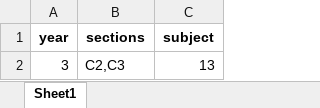
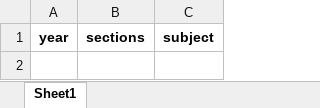
Before and after one commit to Rajashekarreddy111/Time_Table_, an Excel workbook: TIME TABLE SAMPLE DATA/INPUTS/shared-classes-template.xlsx, sheet Sheet1, drawn as a sheet; values as stored, in another font and other column widths than the file's, no borders; the diff names each change by its address in the sheet, - before the commit and + after, or states it on an @@ line.

```diff
--- a/TIME TABLE SAMPLE DATA/INPUTS/shared-classes-template.xlsx (sheet Sheet1)
+++ b/TIME TABLE SAMPLE DATA/INPUTS/shared-classes-template.xlsx (sheet Sheet1)
-row 2: 3 | C2,C3 | 13
```
Also changed, not shown: TIME TABLE SAMPLE DATA/INPUTS/subject-continuous-rules-template.xlsx, 14 other files.
